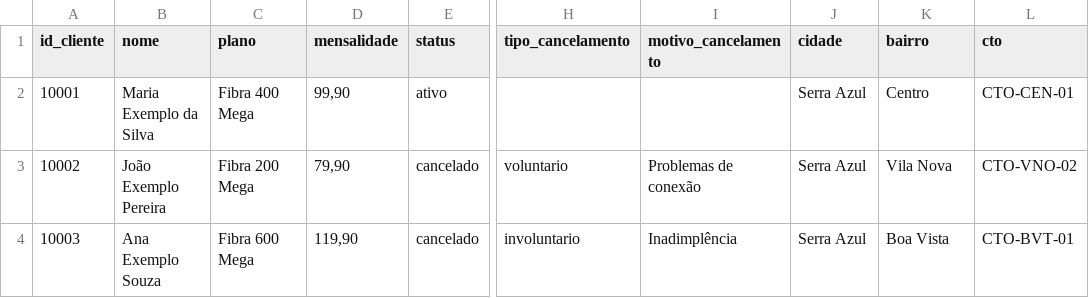
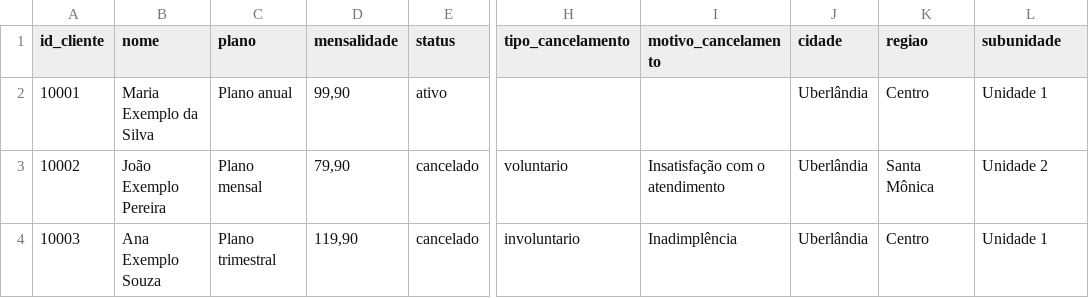
Before and after one commit to viniciusbunacf-cell/RETENZA, a CSV file: public/modelos/clientes.csv, drawn as a sheet; only a part is shown, gaps mark what is left out; the diff names each change by its address in the sheet, - before the commit and + after, or states it on an @@ line.

```diff
--- a/public/modelos/clientes.csv
+++ b/public/modelos/clientes.csv
-K1: bairro
+K1: regiao
-L1: cto
+L1: subunidade
-C2 (plano): Fibra 400 Mega
+C2 (plano): Plano anual
-J2:J4 (cidade): Serra Azul
+J2:J4 (cidade): Uberlândia
-L2 (subunidade): CTO-CEN-01
+L2 (subunidade): Unidade 1
-C3 (plano): Fibra 200 Mega
+C3 (plano): Plano mensal
-I3 (motivo_cancelamento): Problemas de conexão
+I3 (motivo_cancelamento): Insatisfação com o atendimento
-K3 (regiao): Vila Nova
+K3 (regiao): Santa Mônica
-L3 (subunidade): CTO-VNO-02
+L3 (subunidade): Unidade 2
-C4 (plano): Fibra 600 Mega
+C4 (plano): Plano trimestral
-K4 (regiao): Boa Vista
+K4 (regiao): Centro
-L4 (subunidade): CTO-BVT-01
+L4 (subunidade): Unidade 1
```
Also changed, not shown: 50 other files.
